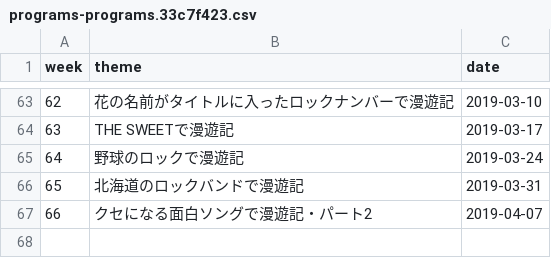
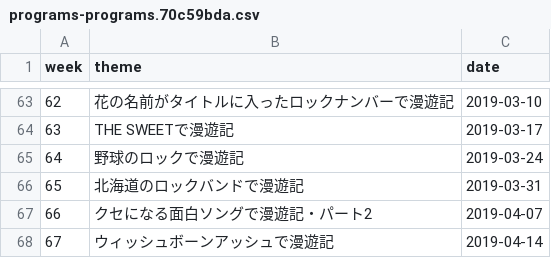
Before and after one commit to cieloazul310/rockman-survey, a CSV file: static/media/programs-programs.70c59bda.csv (was static/media/programs-programs.33c7f423.csv), drawn as a sheet; only a part is shown, gaps mark what is left out.

```diff
--- a/static/media/programs-programs.33c7f423.csv
+++ b/static/media/programs-programs.70c59bda.csv
@@ -67 +67,2 @@ week,theme,date
 66,クセになる面白ソングで漫遊記・パート2,2019-04-07
+67,ウィッシュボーンアッシュで漫遊記,2019-04-14
```
Also changed, not shown: static/media/playlist-playlist.83940e3d.csv, 7 other files.
